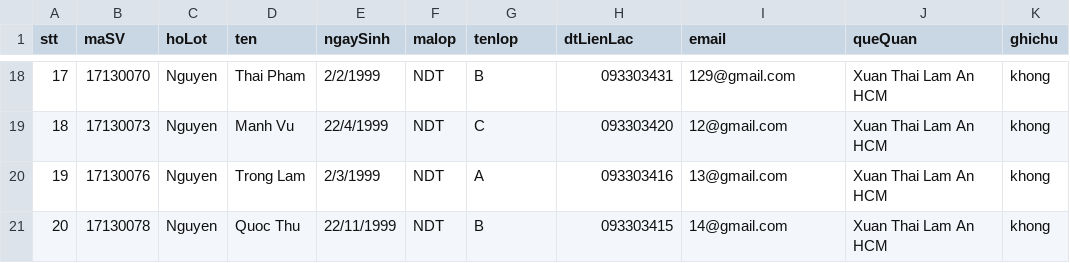
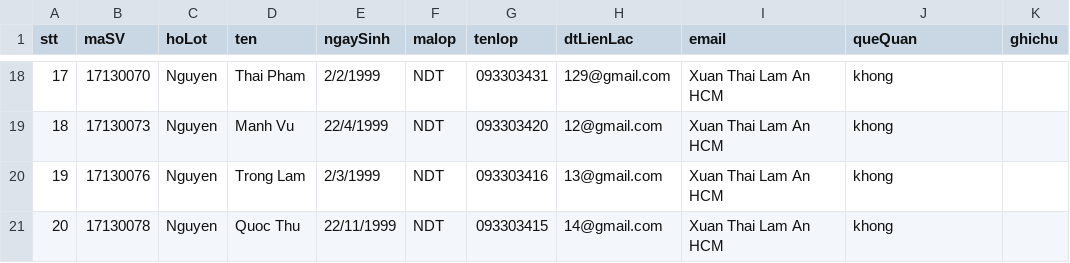
Before and after one commit to hoangvietnd/DataWarehouse2020, a CSV file: data/sinhvien_chieu_nhom7.csv, drawn as a sheet; only a part is shown, gaps mark what is left out; the diff covers the shown part only.

```diff
--- a/data/sinhvien_chieu_nhom7.csv
+++ b/data/sinhvien_chieu_nhom7.csv
@@ -18,4 +18,4 @@
-17;17130070;Nguyen;Thai Pham;2/2/1999;NDT;B;093303431;129@gmail.com; Xuan Thai Lam An HCM;khong
-18;17130073;Nguyen;Manh Vu;22/4/1999;NDT;C;093303420;12@gmail.com; Xuan Thai Lam An HCM;khong
-19;17130076;Nguyen;Trong Lam;2/3/1999;NDT;A;093303416;13@gmail.com; Xuan Thai Lam An HCM;khong
-20;17130078;Nguyen;Quoc Thu;22/11/1999;NDT;B;093303415;14@gmail.com; Xuan Thai Lam An HCM;khong
+17;17130070;Nguyen;Thai Pham;2/2/1999;NDT;093303431;129@gmail.com; Xuan Thai Lam An HCM;khong
+18;17130073;Nguyen;Manh Vu;22/4/1999;NDT;093303420;12@gmail.com; Xuan Thai Lam An HCM;khong
+19;17130076;Nguyen;Trong Lam;2/3/1999;NDT;093303416;13@gmail.com; Xuan Thai Lam An HCM;khong
+20;17130078;Nguyen;Quoc Thu;22/11/1999;NDT;093303415;14@gmail.com; Xuan Thai Lam An HCM;khong
```
Also changed, not shown: 80 edited cells elsewhere in this file, data/sinhvien_chieu_nhom4.csv, 26 other files.
